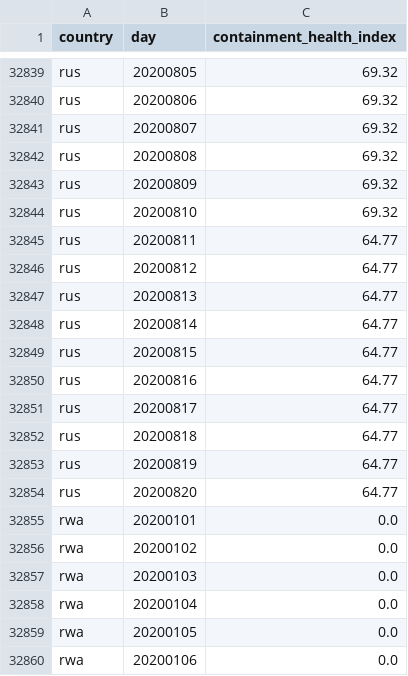
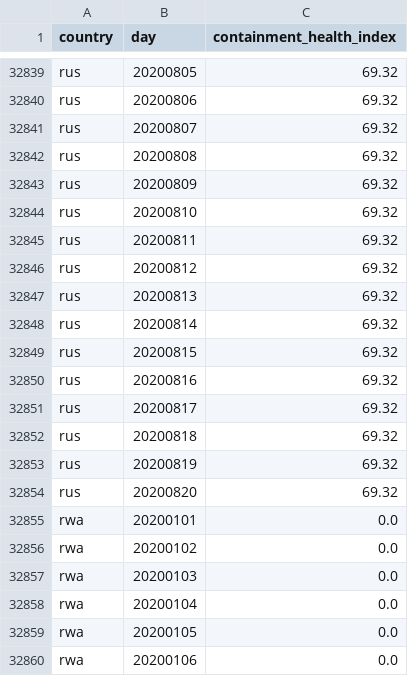
Before and after one commit to open-numbers/ddf--oxford--covid_government_response, a CSV file: ddf--datapoints--containment_health_index--by--country--day.csv, drawn as a sheet; only a part is shown, gaps mark what is left out.

```diff
--- a/ddf--datapoints--containment_health_index--by--country--day.csv
+++ b/ddf--datapoints--containment_health_index--by--country--day.csv
@@ -32844,12 +32844,12 @@ rus,20200809,69.32
 rus,20200810,69.32
-rus,20200811,64.77
-rus,20200812,64.77
-rus,20200813,64.77
-rus,20200814,64.77
-rus,20200815,64.77
-rus,20200816,64.77
-rus,20200817,64.77
-rus,20200818,64.77
-rus,20200819,64.77
-rus,20200820,64.77
+rus,20200811,69.32
+rus,20200812,69.32
+rus,20200813,69.32
+rus,20200814,69.32
+rus,20200815,69.32
+rus,20200816,69.32
+rus,20200817,69.32
+rus,20200818,69.32
+rus,20200819,69.32
+rus,20200820,69.32
 rwa,20200101,0.0
```
Also changed, not shown: ddf--datapoints--c1_flag--by--country--day.csv, ddf--datapoints--c1_school_closing--by--country--day.csv, 8 other files.
